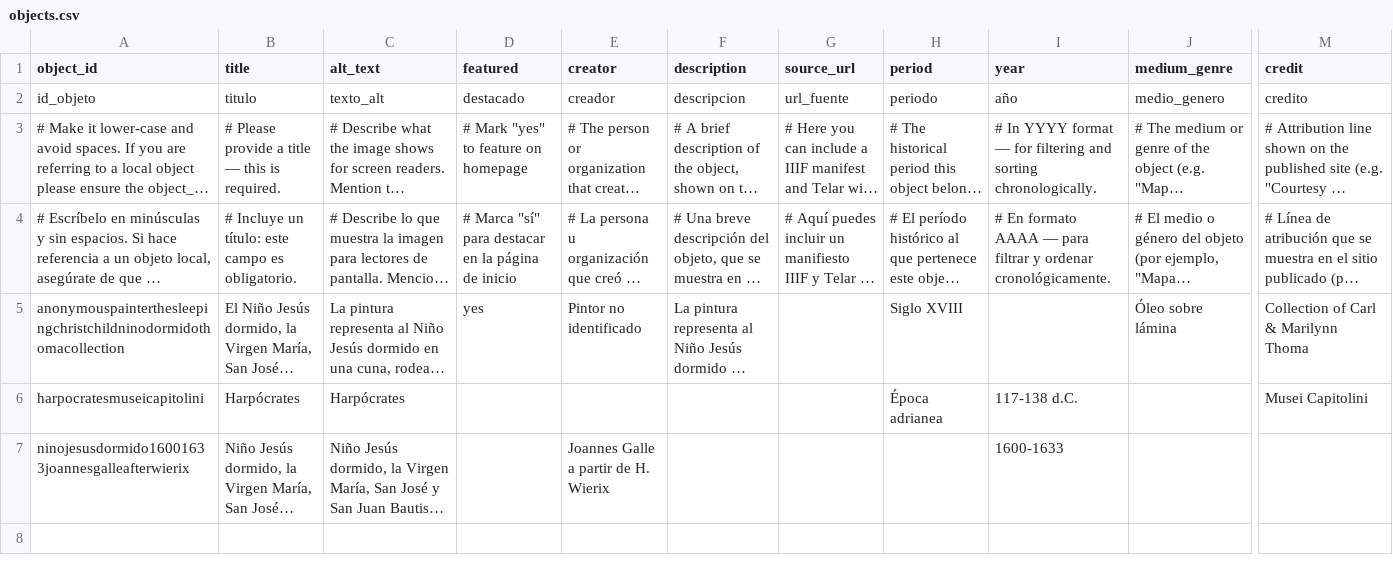
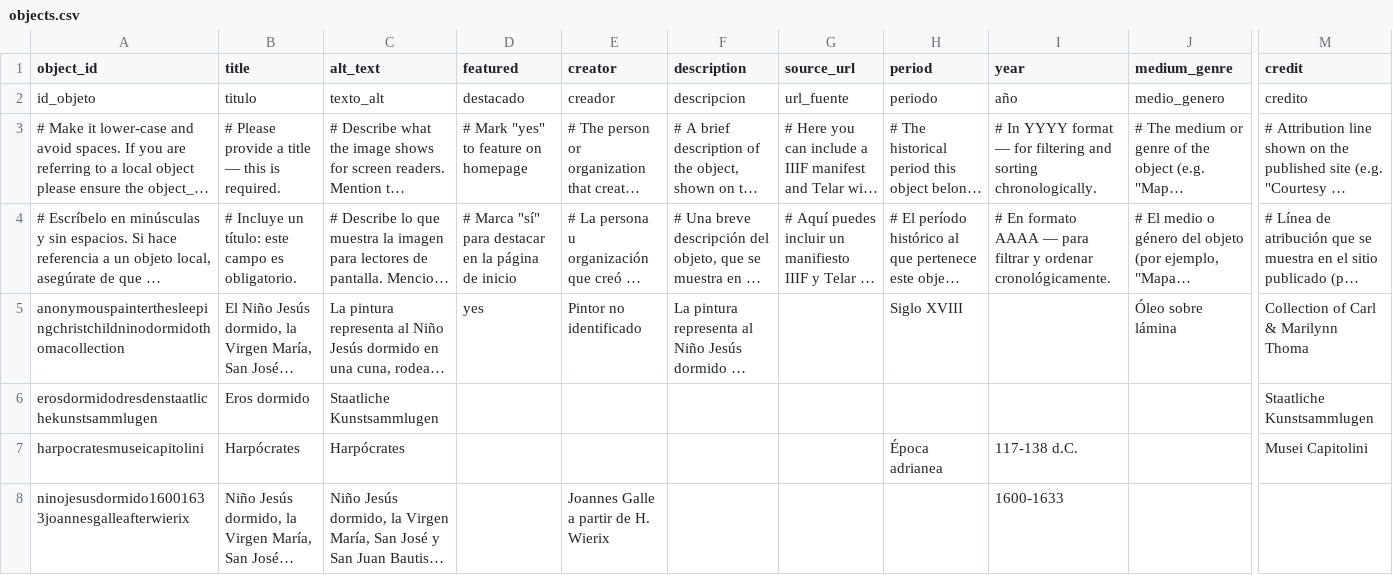
Before and after one commit to marbrerose-web/pintura-virreinal, a CSV file: telar-content/spreadsheets/objects.csv, drawn as a sheet; only a part is shown, gaps mark what is left out; long unchanged cells end in …; rows hold the shown columns only; the diff names each change by its address in the sheet, - before the commit and + after, or states it on an @@ line.

```diff
--- a/telar-content/spreadsheets/objects.csv
+++ b/telar-content/spreadsheets/objects.csv
+row 6: erosdormidodresdenstaatlichekunstsammlugen | Eros dormido | Staatliche Kunstsammlugen |  |  |  |  |  |  |  | Staatliche Kunstsammlugen
```
Also changed, not shown: 1 other file.
